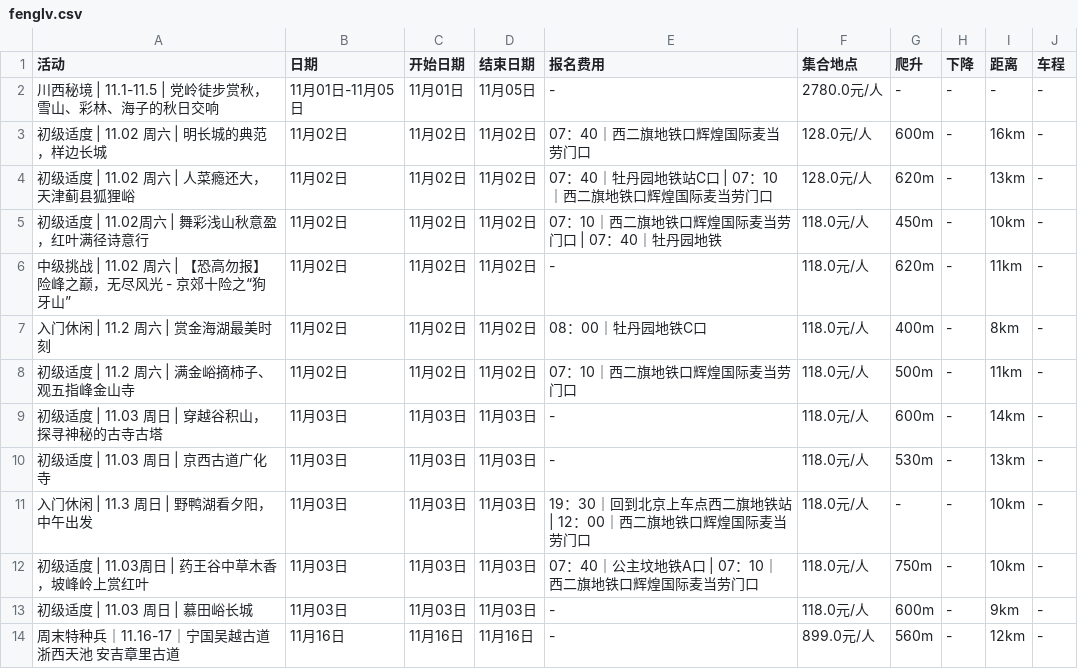
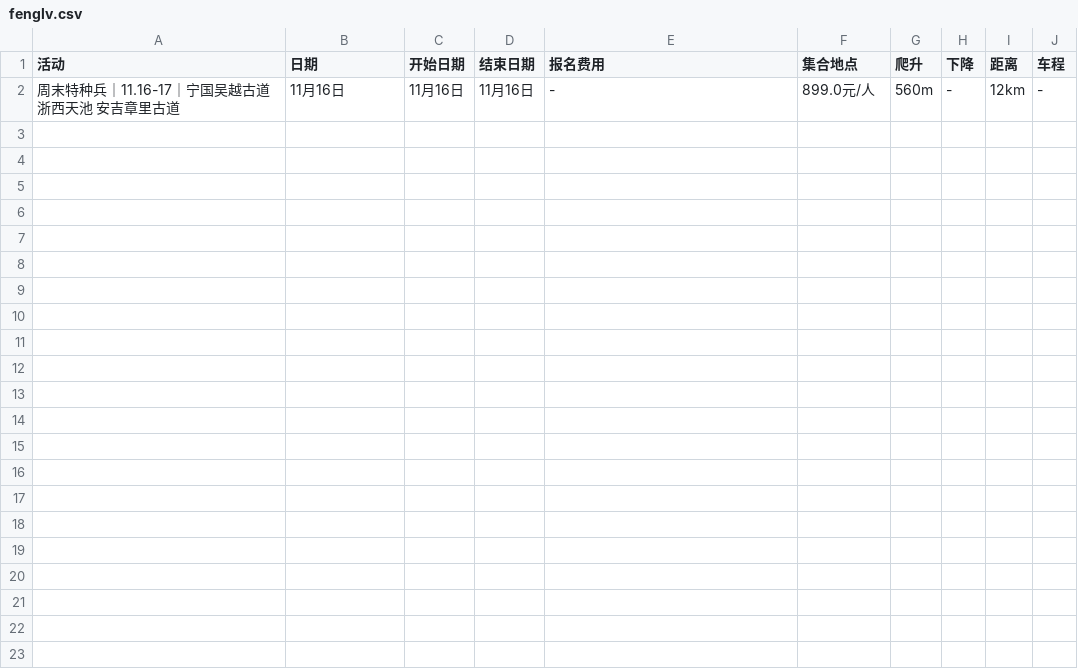
Before and after one commit to 10kshuaizhang/beijing-hiking, a CSV file: results/fenglv.csv, drawn as a sheet.

```diff
--- a/results/fenglv.csv
+++ b/results/fenglv.csv
@@ -1,14 +1,2 @@
 活动,日期,开始日期,结束日期,报名费用,集合地点,爬升,下降,距离,车程
-川西秘境 | 11.1-11.5 | 党岭徒步赏秋，雪山、彩林、海子的秋日交响,11月01日-11月05日,11月01日,11月05日,-,2780.0元/人,-,-,-,-
-初级适度 | 11.02 周六 |   明长城的典范，样边长城,11月02日,11月02日,11月02日,07：40｜西二旗地铁口辉煌国际麦当劳门口,128.0元/人,600m,-,16km,-
-初级适度 | 11.02 周六 | 人菜瘾还大，天津蓟县狐狸峪,11月02日,11月02日,11月02日,07：40｜牡丹园地铁站C口 | 07：10｜西二旗地铁口辉煌国际麦当劳门口,128.0元/人,620m,-,13km,-
-初级适度 | 11.02周六 | 舞彩浅山秋意盈，红叶满径诗意行,11月02日,11月02日,11月02日,07：10｜西二旗地铁口辉煌国际麦当劳门口 | 07：40｜牡丹园地铁,118.0元/人,450m,-,10km,-
-中级挑战 | 11.02 周六 | 【恐高勿报】险峰之巅，无尽风光 - 京郊十险之“狗牙山”,11月02日,11月02日,11月02日,-,118.0元/人,620m,-,11km,-
-入门休闲 | 11.2 周六 | 赏金海湖最美时刻,11月02日,11月02日,11月02日,08：00｜牡丹园地铁C口,118.0元/人,400m,-,8km,-
-初级适度 | 11.2 周六 | 满金峪摘柿子、观五指峰金山寺,11月02日,11月02日,11月02日,07：10｜西二旗地铁口辉煌国际麦当劳门口,118.0元/人,500m,-,11km,-
-初级适度 | 11.03 周日 | 穿越谷积山，探寻神秘的古寺古塔,11月03日,11月03日,11月03日,-,118.0元/人,600m,-,14km,-
-初级适度 | 11.03 周日 | 京西古道广化寺,11月03日,11月03日,11月03日,-,118.0元/人,530m,-,13km,-
-入门休闲 | 11.3 周日 | 野鸭湖看夕阳，中午出发,11月03日,11月03日,11月03日,19：30｜回到北京上车点西二旗地铁站 | 12：00｜西二旗地铁口辉煌国际麦当劳门口,118.0元/人,-,-,10km,-
-初级适度 | 11.03周日 | 药王谷中草木香，坡峰岭上赏红叶,11月03日,11月03日,11月03日,07：40｜公主坟地铁A口 | 07：10｜西二旗地铁口辉煌国际麦当劳门口,118.0元/人,750m,-,10km,-
-初级适度 | 11.03 周日 | 慕田峪长城,11月03日,11月03日,11月03日,-,118.0元/人,600m,-,9km,-
 周末特种兵｜11.16-17｜宁国吴越古道 浙西天池 安吉章里古道,11月16日,11月16日,11月16日,-,899.0元/人,560m,-,12km,-
```
Also changed, not shown: results/huwaixing.csv, results/piaochong.csv, 22 other files.
